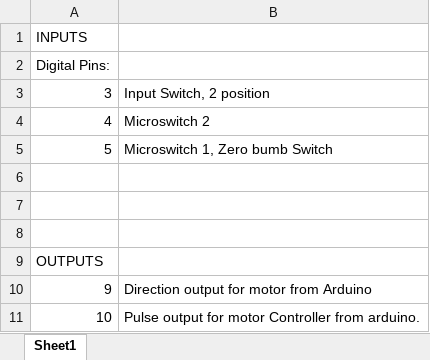
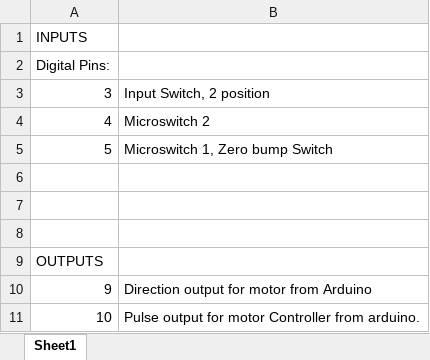
Before and after one commit to elementxenon/toolbox, an Excel workbook: IO Table.xlsx, sheet Sheet1, drawn as a sheet; values as stored, in another font and other column widths than the file's, no borders; the diff names each change by its address in the sheet, - before the commit and + after, or states it on an @@ line.

```diff
--- a/IO Table.xlsx (sheet Sheet1)
+++ b/IO Table.xlsx (sheet Sheet1)
-B5: Microswitch 1, Zero bumb Switch
+B5: Microswitch 1, Zero bump Switch
```
Also changed, not shown: 2 other files.
